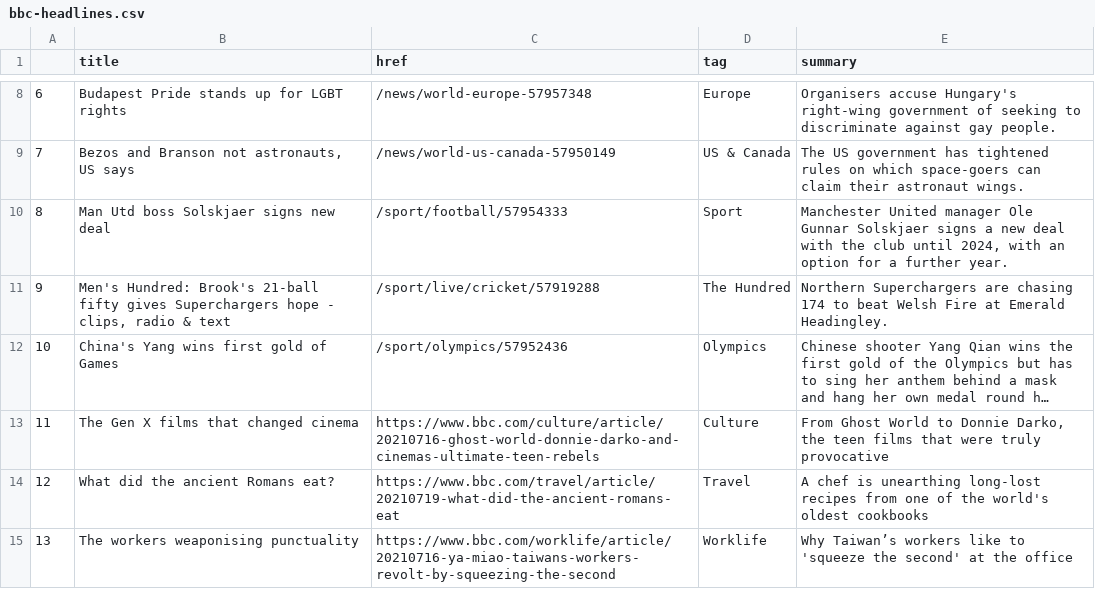
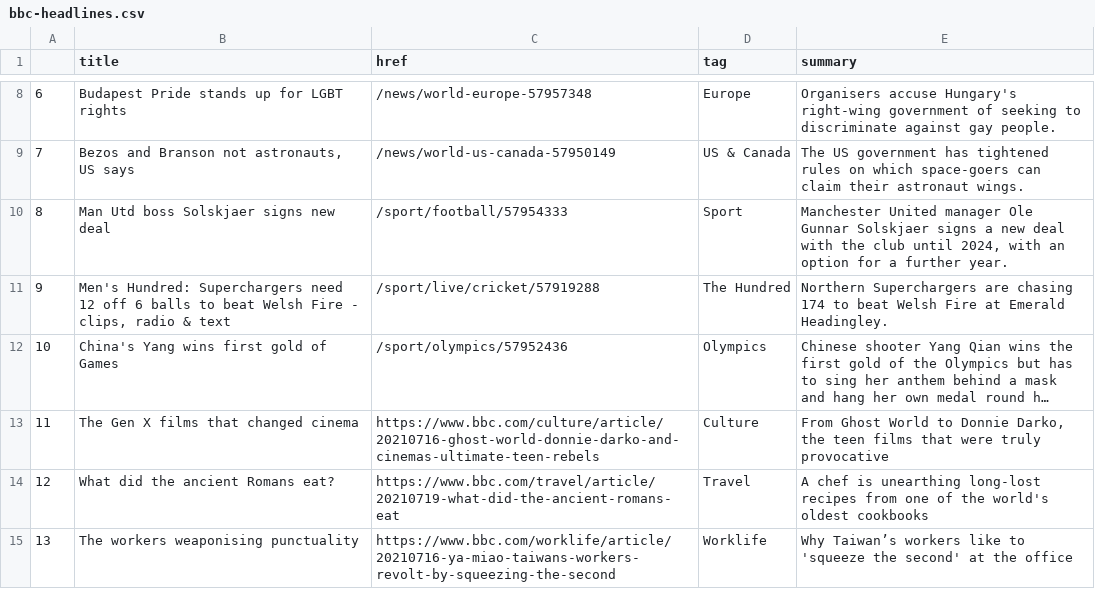
Before and after one commit to EMendy/Scraper_Info, a CSV file: bbc-headlines.csv, drawn as a sheet; only a part is shown, gaps mark what is left out; long unchanged cells end in …; the diff names each change by its address in the sheet, - before the commit and + after, or states it on an @@ line.

```diff
--- a/bbc-headlines.csv
+++ b/bbc-headlines.csv
-B11 (title): Men's Hundred: Brook's 21-ball fifty gives Superchargers hope - clips,…
+B11 (title): Men's Hundred: Superchargers need 12 off 6 balls to beat Welsh Fire - clips,…
```
